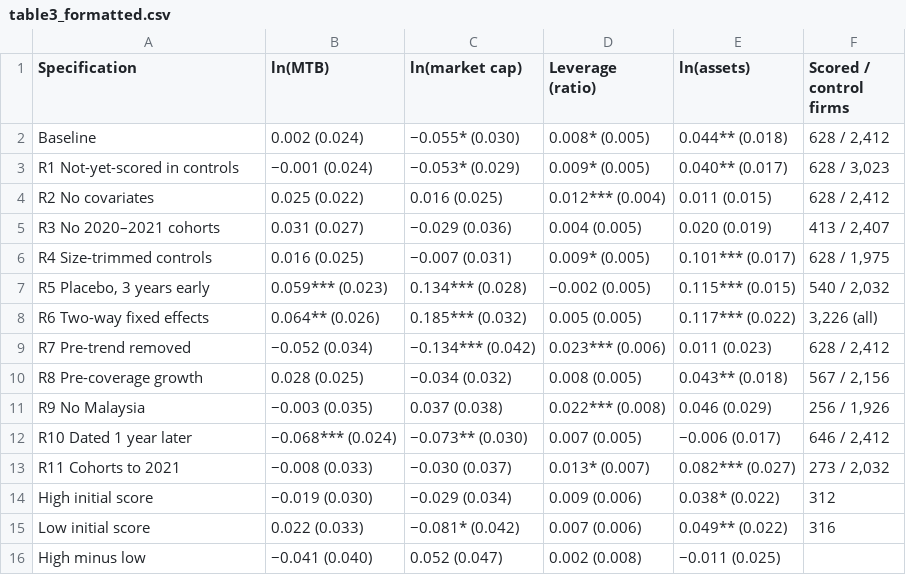
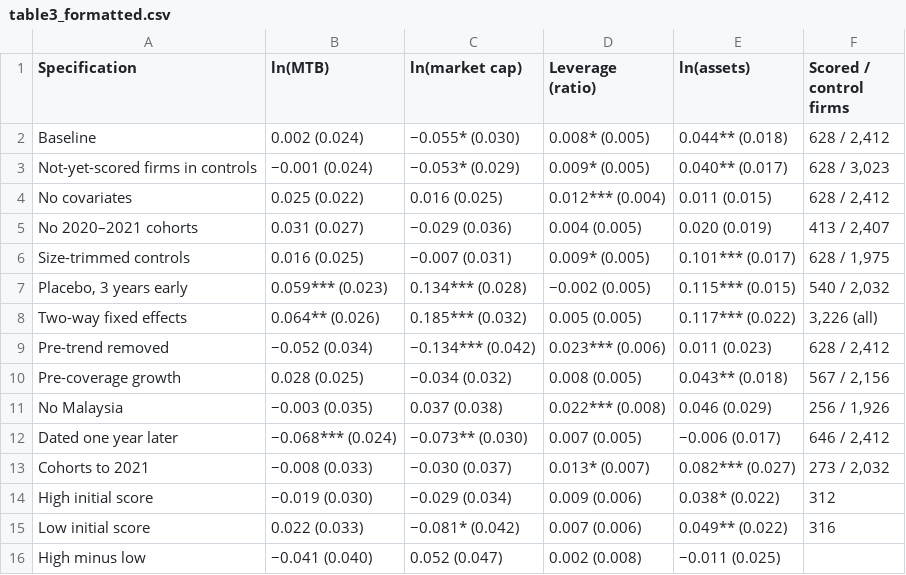
Before and after one commit to trungcandygit/BAI_VALUATION, a CSV file: SAJE_292892_revision/project_R/outputs/table3_formatted.csv, drawn as a sheet.

```diff
--- a/SAJE_292892_revision/project_R/outputs/table3_formatted.csv
+++ b/SAJE_292892_revision/project_R/outputs/table3_formatted.csv
@@ -2,13 +2,13 @@
 "Baseline","0.002 (0.024)","−0.055* (0.030)","0.008* (0.005)","0.044** (0.018)","628 / 2,412"
-"R1 Not-yet-scored in controls","−0.001 (0.024)","−0.053* (0.029)","0.009* (0.005)","0.040** (0.017)","628 / 3,023"
-"R2 No covariates","0.025 (0.022)","0.016 (0.025)","0.012*** (0.004)","0.011 (0.015)","628 / 2,412"
-"R3 No 2020–2021 cohorts","0.031 (0.027)","−0.029 (0.036)","0.004 (0.005)","0.020 (0.019)","413 / 2,407"
-"R4 Size-trimmed controls","0.016 (0.025)","−0.007 (0.031)","0.009* (0.005)","0.101*** (0.017)","628 / 1,975"
-"R5 Placebo, 3 years early","0.059*** (0.023)","0.134*** (0.028)","−0.002 (0.005)","0.115*** (0.015)","540 / 2,032"
-"R6 Two-way fixed effects","0.064** (0.026)","0.185*** (0.032)","0.005 (0.005)","0.117*** (0.022)","3,226 (all)"
-"R7 Pre-trend removed","−0.052 (0.034)","−0.134*** (0.042)","0.023*** (0.006)","0.011 (0.023)","628 / 2,412"
-"R8 Pre-coverage growth","0.028 (0.025)","−0.034 (0.032)","0.008 (0.005)","0.043** (0.018)","567 / 2,156"
-"R9 No Malaysia","−0.003 (0.035)","0.037 (0.038)","0.022*** (0.008)","0.046 (0.029)","256 / 1,926"
-"R10 Dated 1 year later","−0.068*** (0.024)","−0.073** (0.030)","0.007 (0.005)","−0.006 (0.017)","646 / 2,412"
-"R11 Cohorts to 2021","−0.008 (0.033)","−0.030 (0.037)","0.013* (0.007)","0.082*** (0.027)","273 / 2,032"
+"Not-yet-scored firms in controls","−0.001 (0.024)","−0.053* (0.029)","0.009* (0.005)","0.040** (0.017)","628 / 3,023"
+"No covariates","0.025 (0.022)","0.016 (0.025)","0.012*** (0.004)","0.011 (0.015)","628 / 2,412"
+"No 2020–2021 cohorts","0.031 (0.027)","−0.029 (0.036)","0.004 (0.005)","0.020 (0.019)","413 / 2,407"
+"Size-trimmed controls","0.016 (0.025)","−0.007 (0.031)","0.009* (0.005)","0.101*** (0.017)","628 / 1,975"
+"Placebo, 3 years early","0.059*** (0.023)","0.134*** (0.028)","−0.002 (0.005)","0.115*** (0.015)","540 / 2,032"
+"Two-way fixed effects","0.064** (0.026)","0.185*** (0.032)","0.005 (0.005)","0.117*** (0.022)","3,226 (all)"
+"Pre-trend removed","−0.052 (0.034)","−0.134*** (0.042)","0.023*** (0.006)","0.011 (0.023)","628 / 2,412"
+"Pre-coverage growth","0.028 (0.025)","−0.034 (0.032)","0.008 (0.005)","0.043** (0.018)","567 / 2,156"
+"No Malaysia","−0.003 (0.035)","0.037 (0.038)","0.022*** (0.008)","0.046 (0.029)","256 / 1,926"
+"Dated one year later","−0.068*** (0.024)","−0.073** (0.030)","0.007 (0.005)","−0.006 (0.017)","646 / 2,412"
+"Cohorts to 2021","−0.008 (0.033)","−0.030 (0.037)","0.013* (0.007)","0.082*** (0.027)","273 / 2,032"
 "High initial score","−0.019 (0.030)","−0.029 (0.034)","0.009 (0.006)","0.038* (0.022)","312"
```
Also changed, not shown: SAJE_292892_revision/project_R/outputs/tableIA7_formatted.csv, SAJE_292892_revision/project_R/outputs/tableIA8_formatted.csv, 14 other files.
